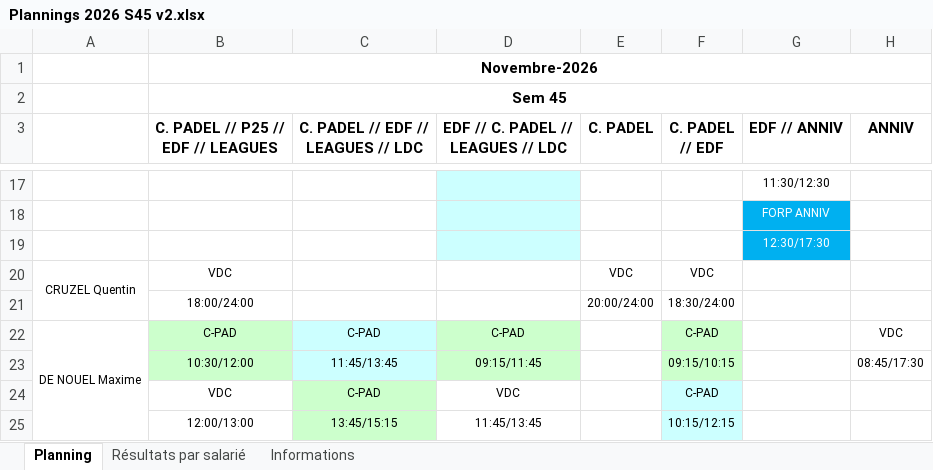
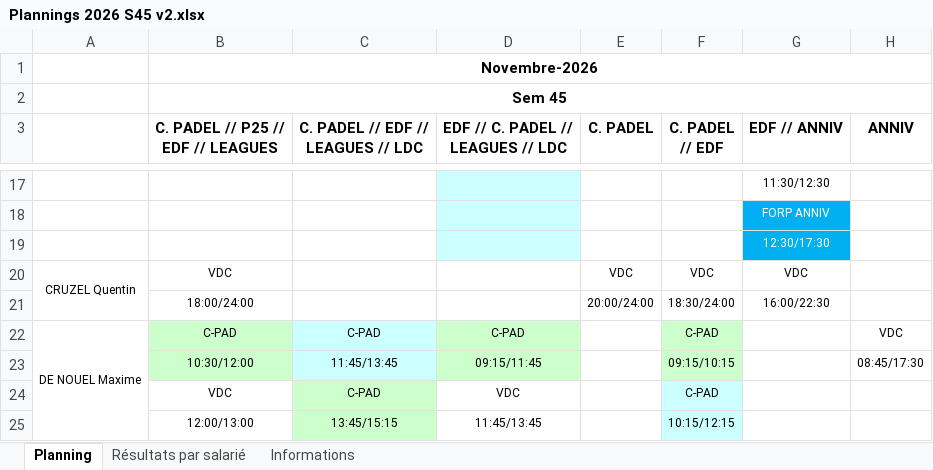
Before and after one commit to OhLaPey/planning-urbansoccer, an Excel workbook: Plannings 2026 S45 v2.xlsx, sheet Planning, drawn as a sheet; only a part is shown, gaps mark what is left out; values as stored, in another font and other column widths than the file's, no borders; charts and pictures not drawn; the diff names each change by its address in the sheet, - before the commit and + after, or states it on an @@ line.

Commit message:
Sync planning SharePoint : S45

```diff
--- a/Plannings 2026 S45 v2.xlsx (sheet Planning)
+++ b/Plannings 2026 S45 v2.xlsx (sheet Planning)
-G20 (EDF // ANNIV): (empty)
+G20 (EDF // ANNIV): VDC
-G21 (EDF // ANNIV): (empty)
+G21 (EDF // ANNIV): 16:00/22:30
```
Also changed, not shown: charts or pictures.
